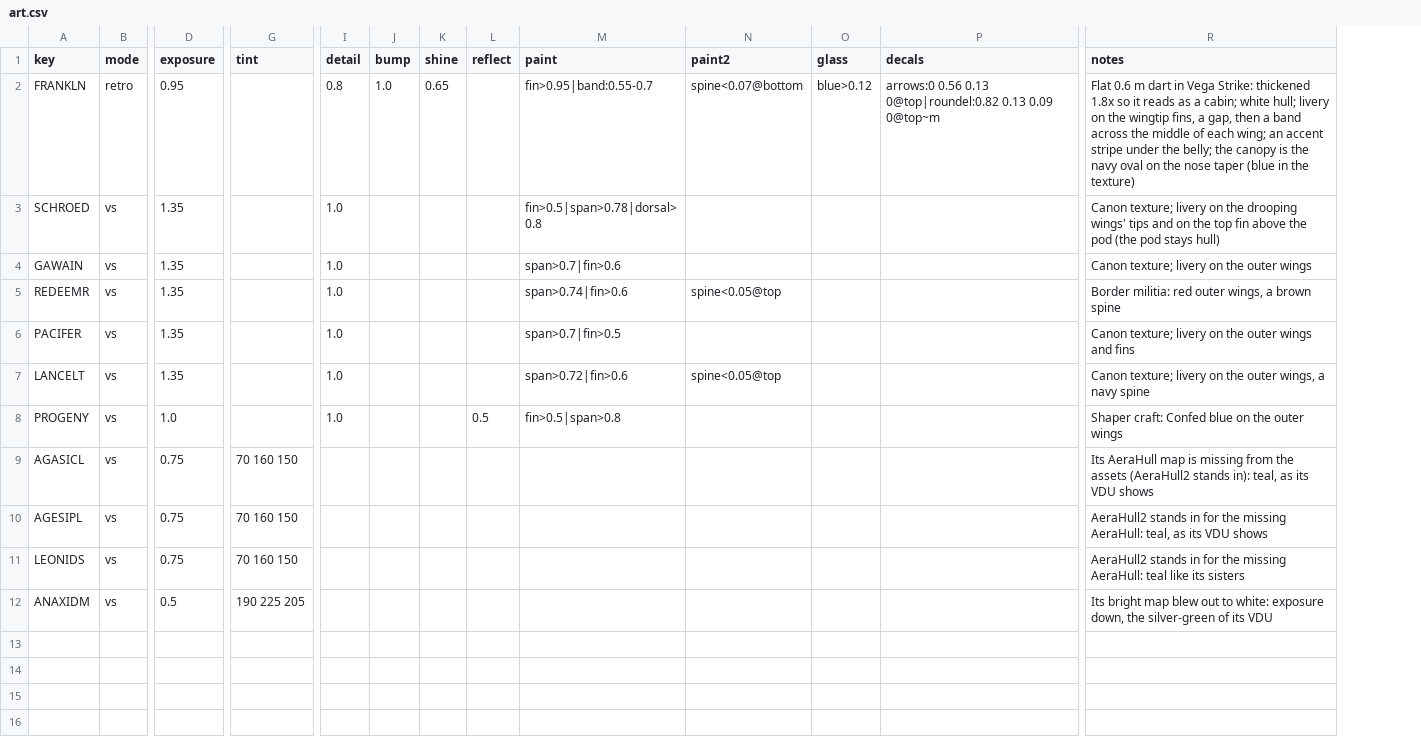
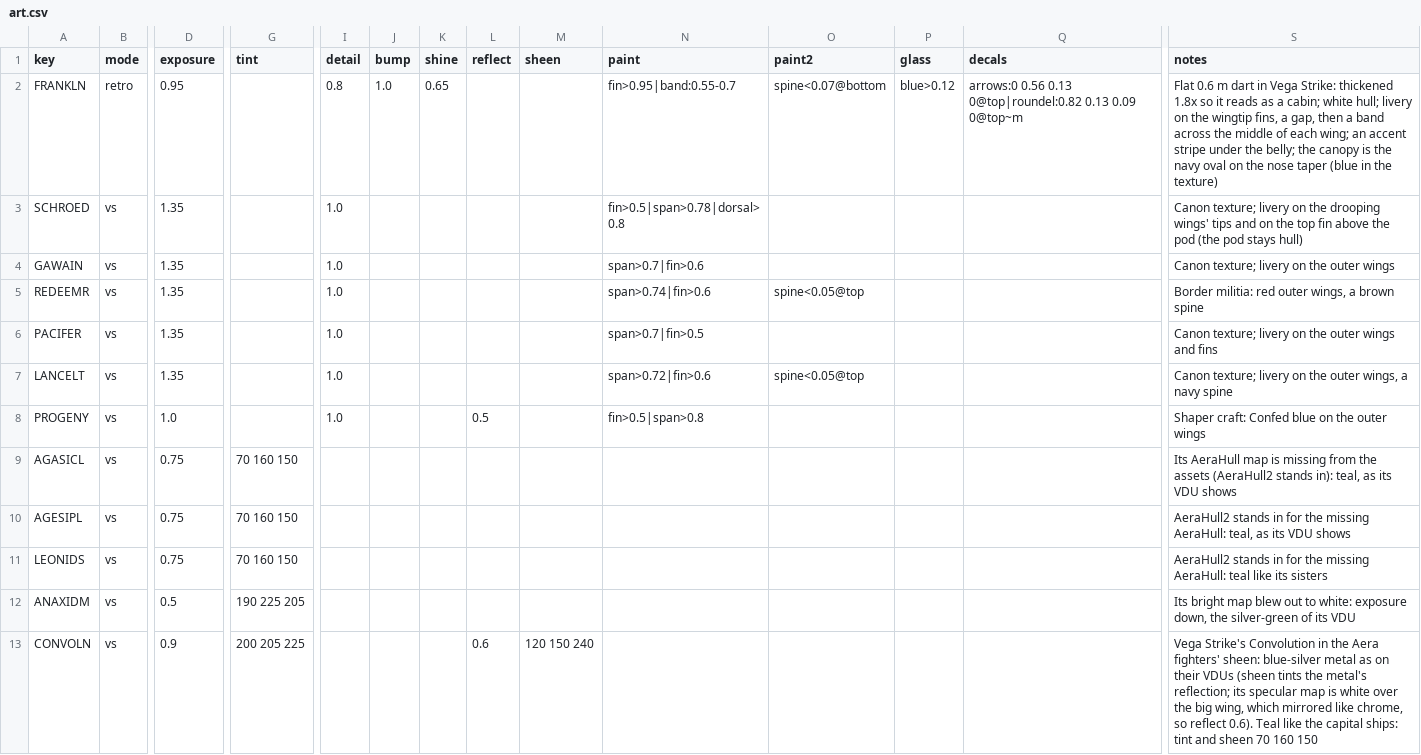
Before and after one commit to danielrh/wcmulti, a CSV file: retrovega/data/art.csv, drawn as a sheet; only a part is shown, gaps mark what is left out; rows hold the shown columns only; the diff names each change by its address in the sheet, - before the commit and + after, or states it on an @@ line.

```diff
--- a/retrovega/data/art.csv
+++ b/retrovega/data/art.csv
+column M (sheen), empty
+row 13: CONVOLN | vs | 0.9 | 200 205 225 |  |  |  | 0.6 | 120 150 240 |  |  |  |  | Vega Strike's Convolution in the Aera fighters' sheen: blue-silver metal as on their VDUs (sheen tints the metal's reflection; its specular map is white over the big wing, which mirrored like chrome, so reflect 0.6). Teal like the capital ships: tint and sheen 70 160 150
```
Also changed, not shown: retrovega/data/ships.csv, 8 other files.
